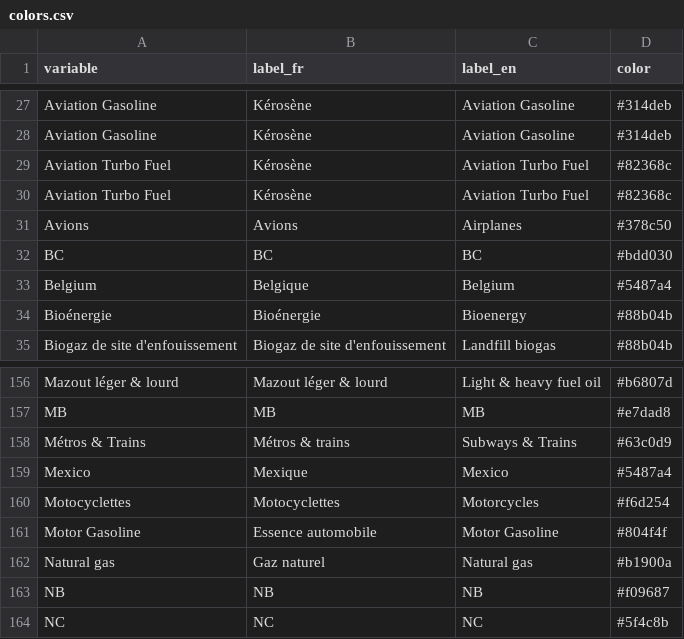
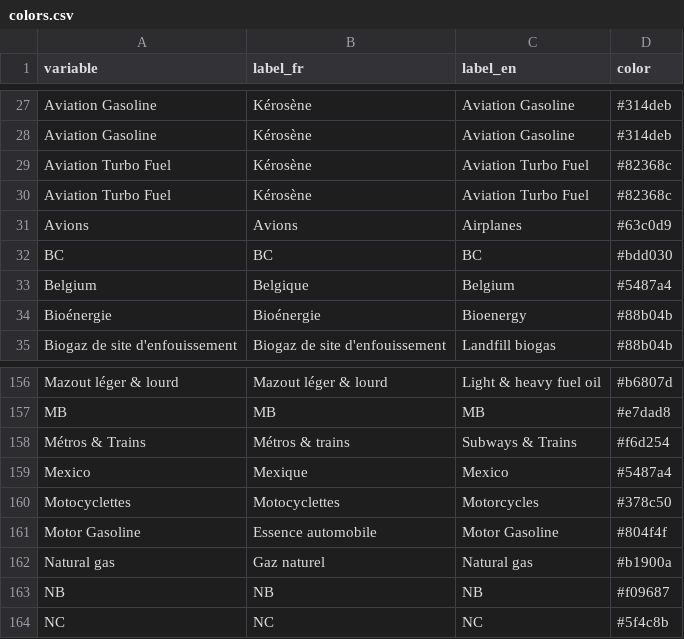
Before and after one commit to ikamyx/CanadianEnergyOutlook, a CSV file: data/colors.csv, drawn as a sheet; only a part is shown, gaps mark what is left out.

Commit message:
Update colors.csv

```diff
--- a/data/colors.csv
+++ b/data/colors.csv
@@ -30,3 +30,3 @@ Aviation Turbo Fuel,Kérosène,Aviation Turbo Fuel,#82368c
 Aviation Turbo Fuel,Kérosène,Aviation Turbo Fuel,#82368c
-Avions,Avions,Airplanes,#378c50
+Avions,Avions,Airplanes,#63c0d9
 BC,BC,BC,#bdd030
@@ -157,5 +157,5 @@ Mazout léger & lourd,Mazout léger & lourd,Light & heavy fuel oil,#b6807d
 MB,MB,MB,#e7dad8
-Métros & Trains,Métros & trains,Subways & Trains,#63c0d9
+Métros & Trains,Métros & trains,Subways & Trains,#f6d254
 Mexico,Mexique,Mexico,#5487a4
-Motocyclettes,Motocyclettes,Motorcycles,#f6d254
+Motocyclettes,Motocyclettes,Motorcycles,#378c50
 Motor Gasoline,Essence automobile,Motor Gasoline,#804f4f
```
